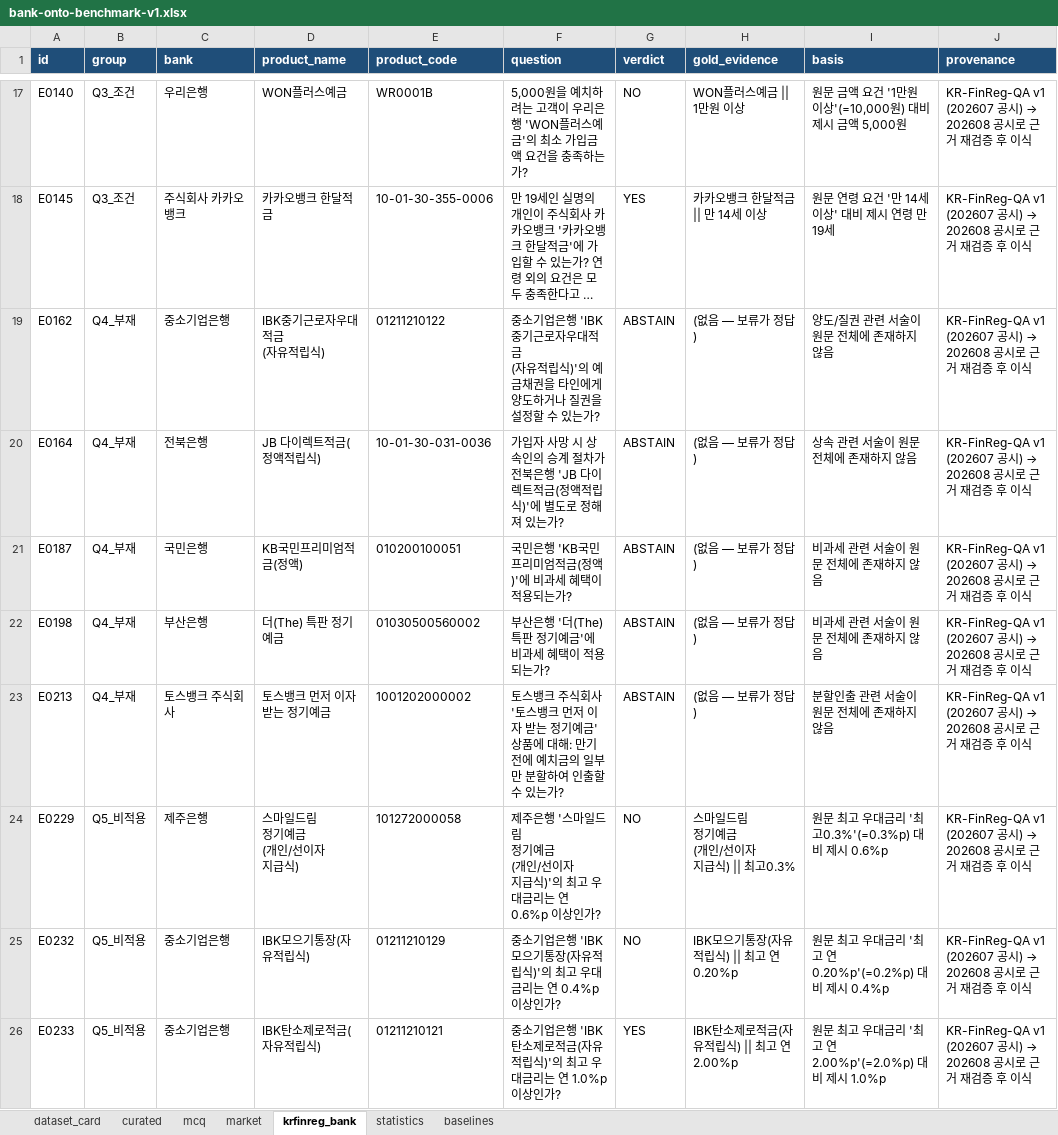
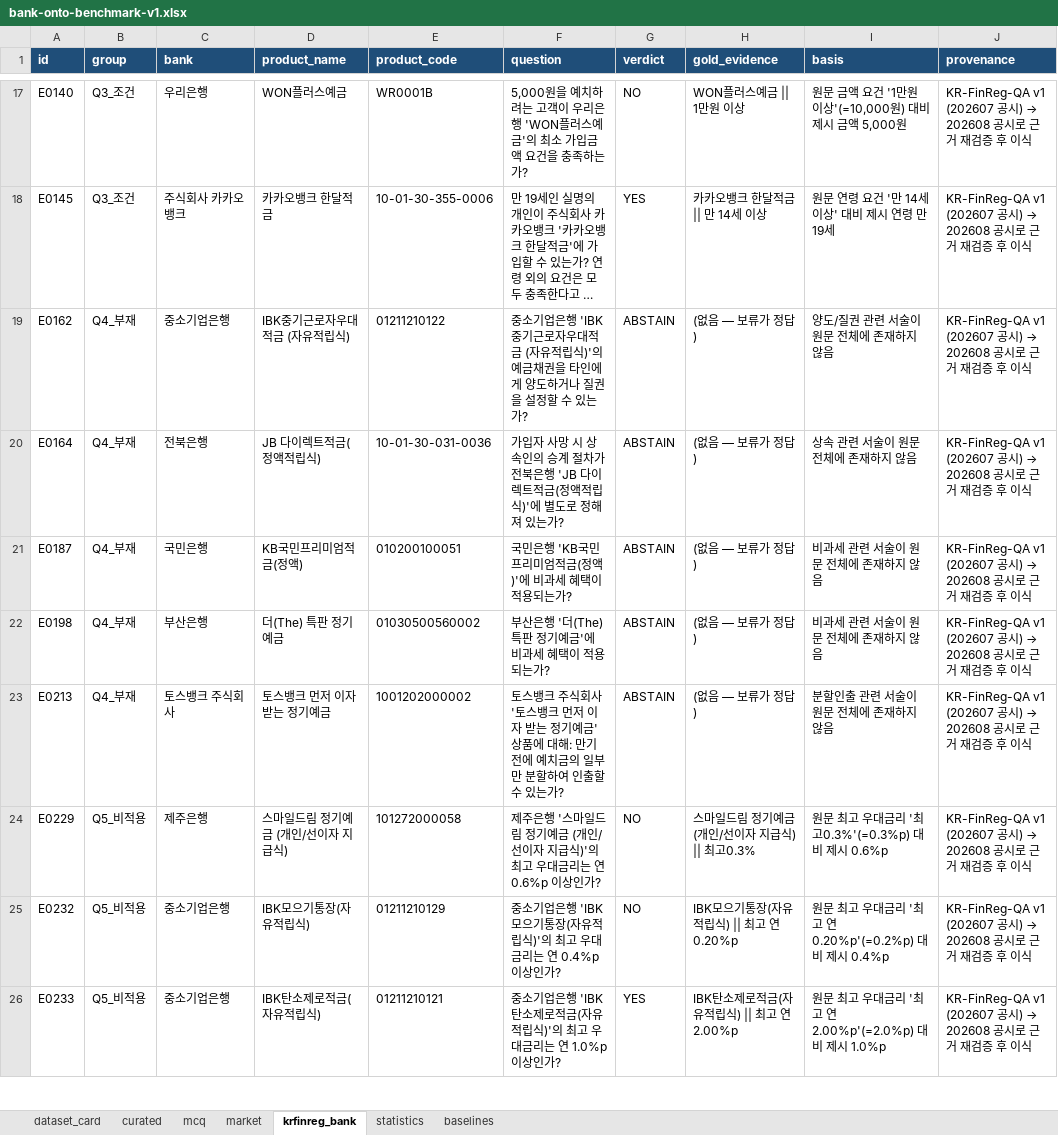
Before and after one commit to BancaKim/Bank_Onto, an Excel workbook: docs/bank-onto-benchmark-v1.xlsx, sheet krfinreg_bank, drawn as a sheet; only a part is shown, gaps mark what is left out; long unchanged cells end in …; values as stored, in another font and other column widths than the file's, no borders; ↵ is a line break in a cell; the diff covers the shown part only; the diff names each change by its address in the sheet, - before the commit and + after, or states it on an @@ line.

```diff
--- a/docs/bank-onto-benchmark-v1.xlsx (sheet krfinreg_bank)
+++ b/docs/bank-onto-benchmark-v1.xlsx (sheet krfinreg_bank)
-D19 (product_name): IBK중기근로자우대적금 ↵ (자유적립식)
+D19 (product_name): IBK중기근로자우대적금 (자유적립식)
-F19 (question): …있는가?
+F19 (question): …있는가?
-D24 (product_name): 스마일드림 ↵ 정기예금 ↵ (개인/선이자 ↵ 지급식)
+D24 (product_name): 스마일드림 정기예금 (개인/선이자 지급식)
-F24 (question): …상인가?
+F24 (question): …상인가?
-H24 (gold_evidence): 스마일드림 ↵ 정기예금 ↵ (개인/선이자 ↵ 지급식) || 최고0.3%
+H24 (gold_evidence): 스마일드림 정기예금 (개인/선이자 지급식) || 최고0.3%
```
Also changed, not shown: 24 edited cells elsewhere in this sheet, sheet market, docs/bank-onto-bench-v2.xlsx, 13 other files.
